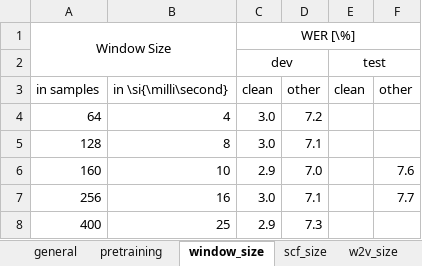
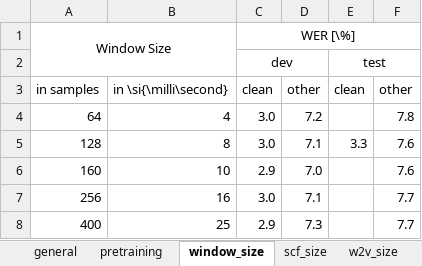
Before and after one commit to vieting/2023_interspeech_features, an Excel workbook: tables/features.xlsx, sheet window_size, drawn as a sheet; values as stored, in another font and other column widths than the file's, no borders; the diff names each change by its address in the sheet, - before the commit and + after, or states it on an @@ line.

```diff
--- a/tables/features.xlsx (sheet window_size)
+++ b/tables/features.xlsx (sheet window_size)
-F4: (empty)
+F4: 7.8
-E5: (empty)
+E5: 3.3
-F5: (empty)
+F5: 7.6
-F8: (empty)
+F8: 7.7
```
Also changed, not shown: sheet w2v_size, sheet w2v_proj, sheet pretraining, sheet scf_size, sheet general, 6 other files.
